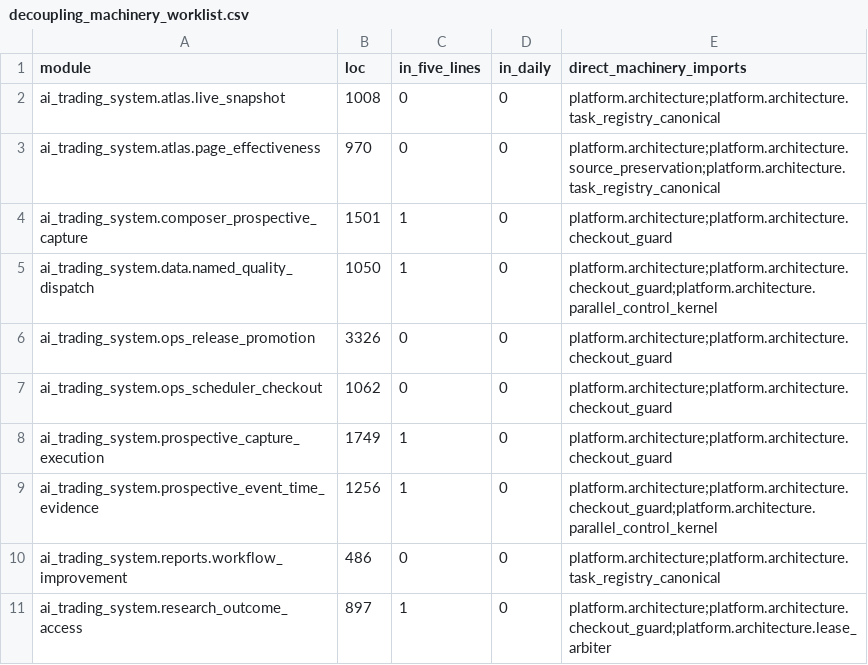
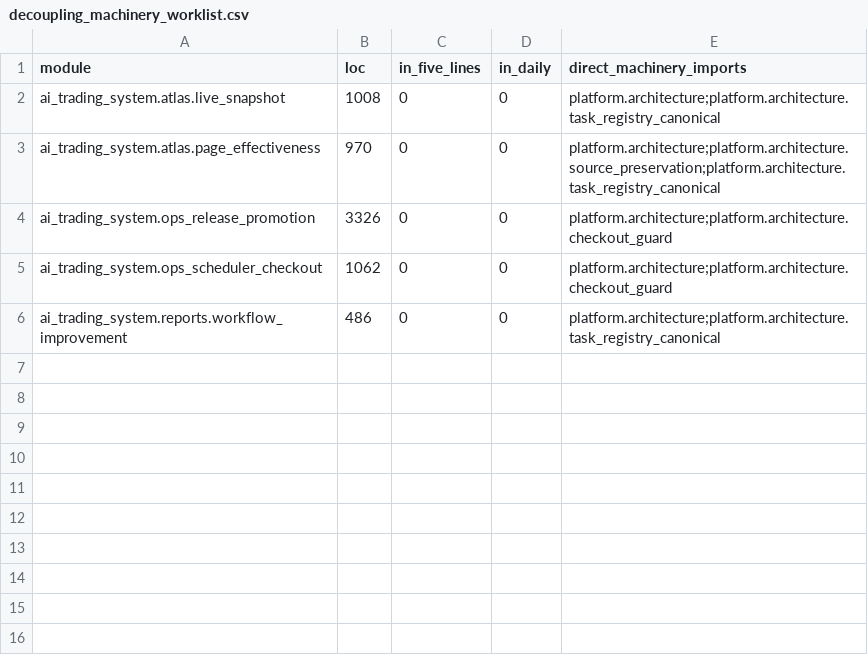
Before and after one commit to AI-Trading-Collaboration/AITradingSystem, a CSV file: docs/requirements/GOV-008_lists/decoupling_machinery_worklist.csv, drawn as a sheet; the diff names each change by its address in the sheet, - before the commit and + after, or states it on an @@ line.

```diff
--- a/docs/requirements/GOV-008_lists/decoupling_machinery_worklist.csv
+++ b/docs/requirements/GOV-008_lists/decoupling_machinery_worklist.csv
-row 4: ai_trading_system.composer_prospective_capture | 1501 | 1 | 0 | platform.architecture;platform.architecture.checkout_guard
-row 5: ai_trading_system.data.named_quality_dispatch | 1050 | 1 | 0 | platform.architecture;platform.architecture.checkout_guard;platform.architecture.parallel_control_kernel
-row 8: ai_trading_system.prospective_capture_execution | 1749 | 1 | 0 | platform.architecture;platform.architecture.checkout_guard
-row 9: ai_trading_system.prospective_event_time_evidence | 1256 | 1 | 0 | platform.architecture;platform.architecture.checkout_guard;platform.architecture.parallel_control_kernel
-row 11: ai_trading_system.research_outcome_access | 897 | 1 | 0 | platform.architecture;platform.architecture.checkout_guard;platform.architecture.lease_arbiter
```
Also changed, not shown: docs/requirements/GOV-008_lists/code_usage.csv, 2 other files.
